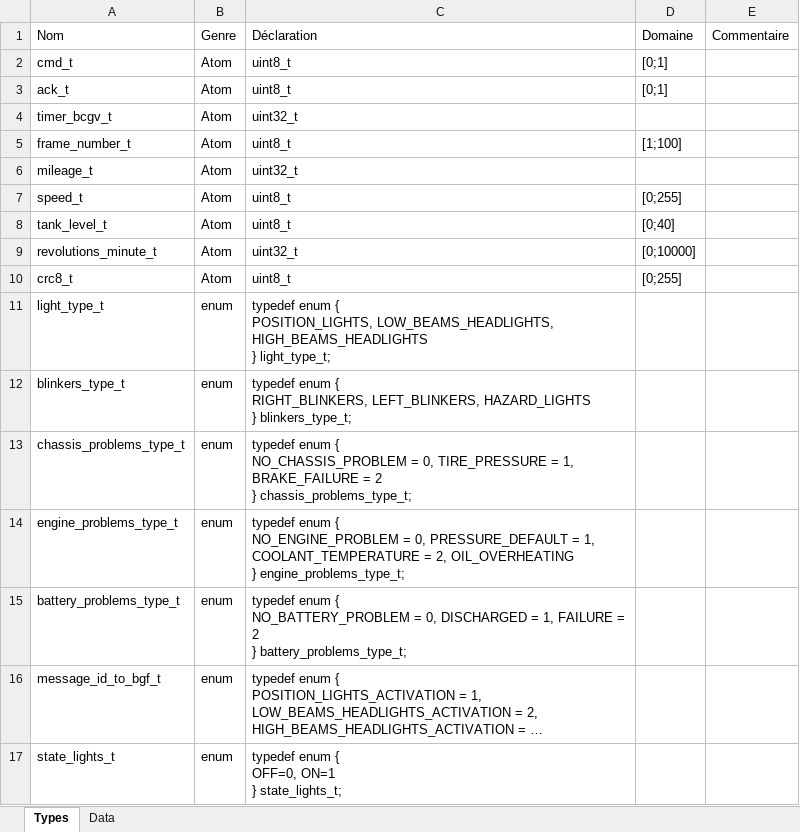
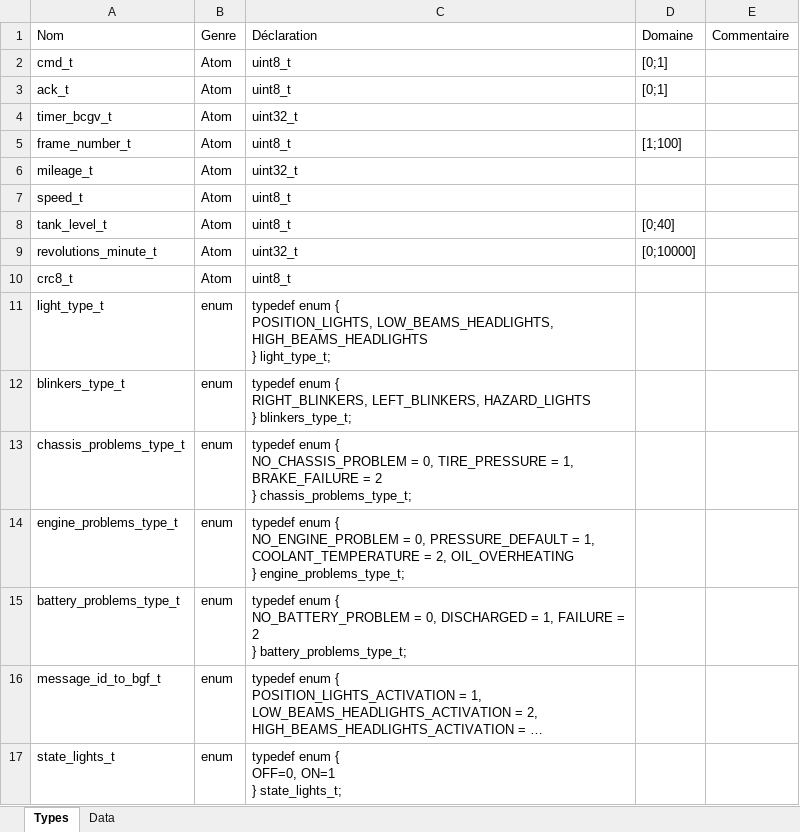
Before and after one commit to abaivel/Projet_HSI, an Excel workbook: data_project.xlsx, sheet Types, drawn as a sheet; long unchanged cells end in …; values as stored, in another font and other column widths than the file's, no borders; the diff names each change by its address in the sheet, - before the commit and + after, or states it on an @@ line.

```diff
--- a/data_project.xlsx (sheet Types)
+++ b/data_project.xlsx (sheet Types)
-D7: [0;255]
+D7: (empty)
-D10: [0;255]
+D10: (empty)
```
Also changed, not shown: 11 other files.
